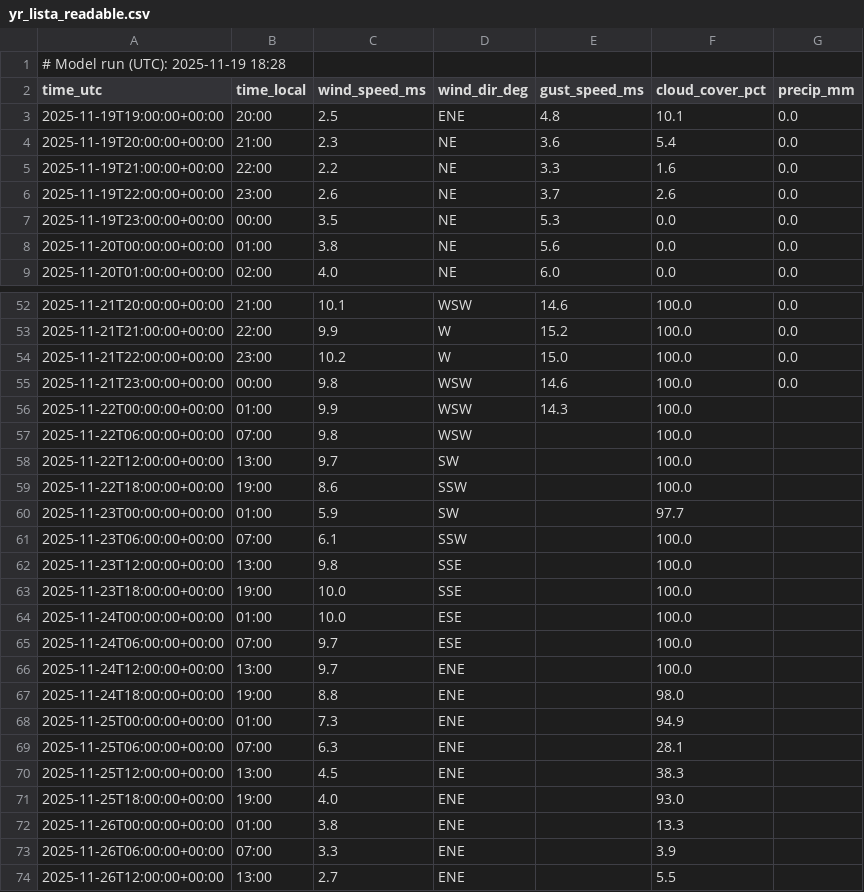
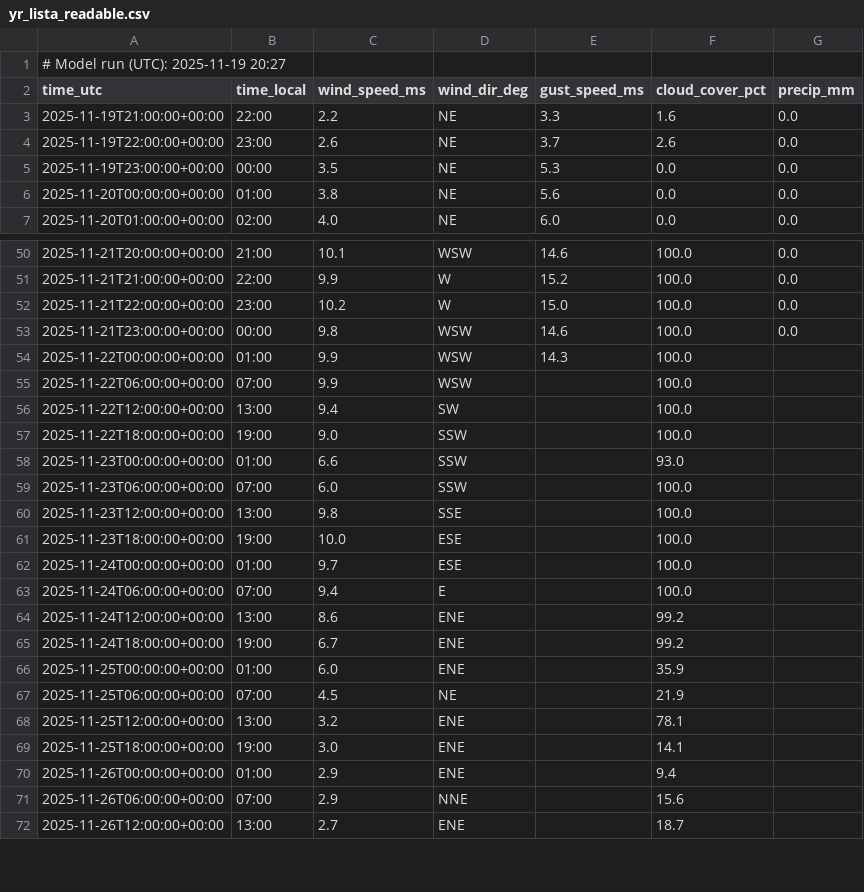
Before and after one commit to purr420/Varsel, a CSV file: surfapp/data_public/yr_lista_readable.csv, drawn as a sheet; only a part is shown, gaps mark what is left out; the diff covers the shown part only.

```diff
--- a/surfapp/data_public/yr_lista_readable.csv
+++ b/surfapp/data_public/yr_lista_readable.csv
@@ -1,5 +1,3 @@
-# Model run (UTC): 2025-11-19 18:28
+# Model run (UTC): 2025-11-19 20:27
 time_utc,time_local,wind_speed_ms,wind_dir_deg,gust_speed_ms,cloud_cover_pct,precip_mm
-2025-11-19T19:00:00+00:00,20:00,2.5,ENE,4.8,10.1,0.0
-2025-11-19T20:00:00+00:00,21:00,2.3,NE,3.6,5.4,0.0
 2025-11-19T21:00:00+00:00,22:00,2.2,NE,3.3,1.6,0.0
@@ -56,19 +54,19 @@ time_utc,time_local,wind_speed_ms,wind_dir_deg,gust_speed_ms,cloud_cover_pct,pre
 2025-11-22T00:00:00+00:00,01:00,9.9,WSW,14.3,100.0,
-2025-11-22T06:00:00+00:00,07:00,9.8,WSW,,100.0,
-2025-11-22T12:00:00+00:00,13:00,9.7,SW,,100.0,
-2025-11-22T18:00:00+00:00,19:00,8.6,SSW,,100.0,
-2025-11-23T00:00:00+00:00,01:00,5.9,SW,,97.7,
-2025-11-23T06:00:00+00:00,07:00,6.1,SSW,,100.0,
+2025-11-22T06:00:00+00:00,07:00,9.9,WSW,,100.0,
+2025-11-22T12:00:00+00:00,13:00,9.4,SW,,100.0,
+2025-11-22T18:00:00+00:00,19:00,9.0,SSW,,100.0,
+2025-11-23T00:00:00+00:00,01:00,6.6,SSW,,93.0,
+2025-11-23T06:00:00+00:00,07:00,6.0,SSW,,100.0,
 2025-11-23T12:00:00+00:00,13:00,9.8,SSE,,100.0,
-2025-11-23T18:00:00+00:00,19:00,10.0,SSE,,100.0,
-2025-11-24T00:00:00+00:00,01:00,10.0,ESE,,100.0,
-2025-11-24T06:00:00+00:00,07:00,9.7,ESE,,100.0,
-2025-11-24T12:00:00+00:00,13:00,9.7,ENE,,100.0,
-2025-11-24T18:00:00+00:00,19:00,8.8,ENE,,98.0,
-2025-11-25T00:00:00+00:00,01:00,7.3,ENE,,94.9,
-2025-11-25T06:00:00+00:00,07:00,6.3,ENE,,28.1,
-2025-11-25T12:00:00+00:00,13:00,4.5,ENE,,38.3,
-2025-11-25T18:00:00+00:00,19:00,4.0,ENE,,93.0,
-2025-11-26T00:00:00+00:00,01:00,3.8,ENE,,13.3,
-2025-11-26T06:00:00+00:00,07:00,3.3,ENE,,3.9,
-2025-11-26T12:00:00+00:00,13:00,2.7,ENE,,5.5,
+2025-11-23T18:00:00+00:00,19:00,10.0,ESE,,100.0,
+2025-11-24T00:00:00+00:00,01:00,9.7,ESE,,100.0,
+2025-11-24T06:00:00+00:00,07:00,9.4,E,,100.0,
+2025-11-24T12:00:00+00:00,13:00,8.6,ENE,,99.2,
+2025-11-24T18:00:00+00:00,19:00,6.7,ENE,,99.2,
+2025-11-25T00:00:00+00:00,01:00,6.0,ENE,,35.9,
+2025-11-25T06:00:00+00:00,07:00,4.5,NE,,21.9,
+2025-11-25T12:00:00+00:00,13:00,3.2,ENE,,78.1,
+2025-11-25T18:00:00+00:00,19:00,3.0,ENE,,14.1,
+2025-11-26T00:00:00+00:00,01:00,2.9,ENE,,9.4,
+2025-11-26T06:00:00+00:00,07:00,2.9,NNE,,15.6,
+2025-11-26T12:00:00+00:00,13:00,2.7,ENE,,18.7,
```
Also changed, not shown: 26 edited cells elsewhere in this file, surfapp/data_cache/met_lista_cache.csv, surfapp/data_cache/yr_lista_cache.csv, 10 other files.
